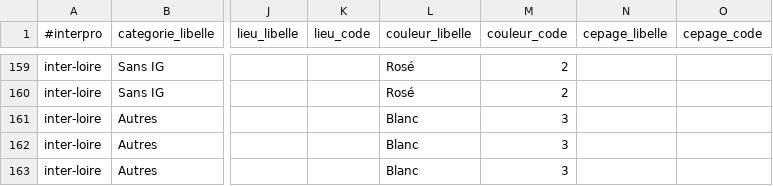
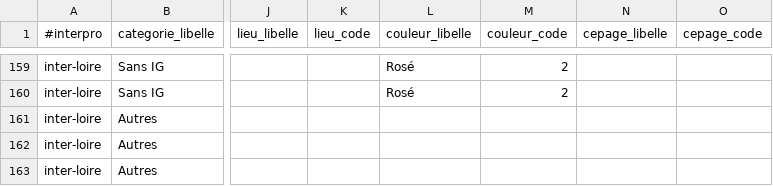
Before and after one commit to 24eme/giilda, a CSV file: project/data/import/configuration/produits_teledeclaration_drm.csv, drawn as a sheet; only a part is shown, gaps mark what is left out; the diff names each change by its address in the sheet, - before the commit and + after, or states it on an @@ line.

Commit message:
Mise à jour fichier de produits

```diff
--- a/project/data/import/configuration/produits_teledeclaration_drm.csv
+++ b/project/data/import/configuration/produits_teledeclaration_drm.csv
-L161:L163 (couleur_libelle): Blanc
+L161:L163 (couleur_libelle): (empty)
-M161:M163 (couleur_code): 3
+M161:M163 (couleur_code): (empty)
```
